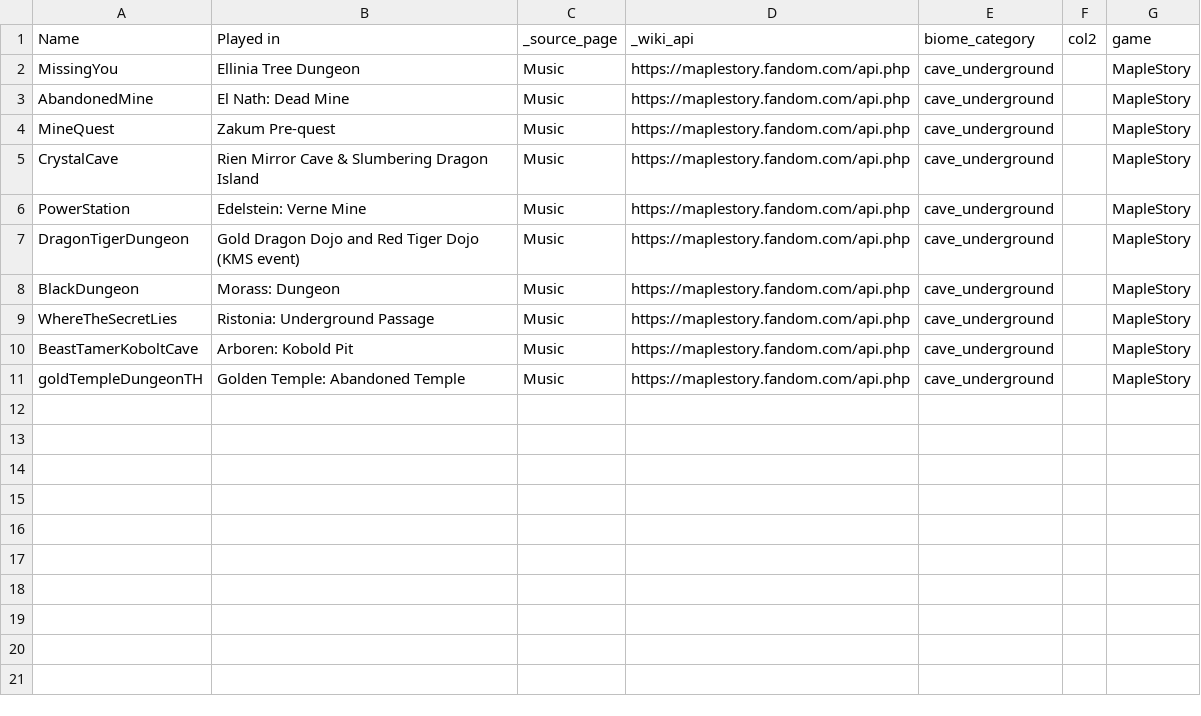
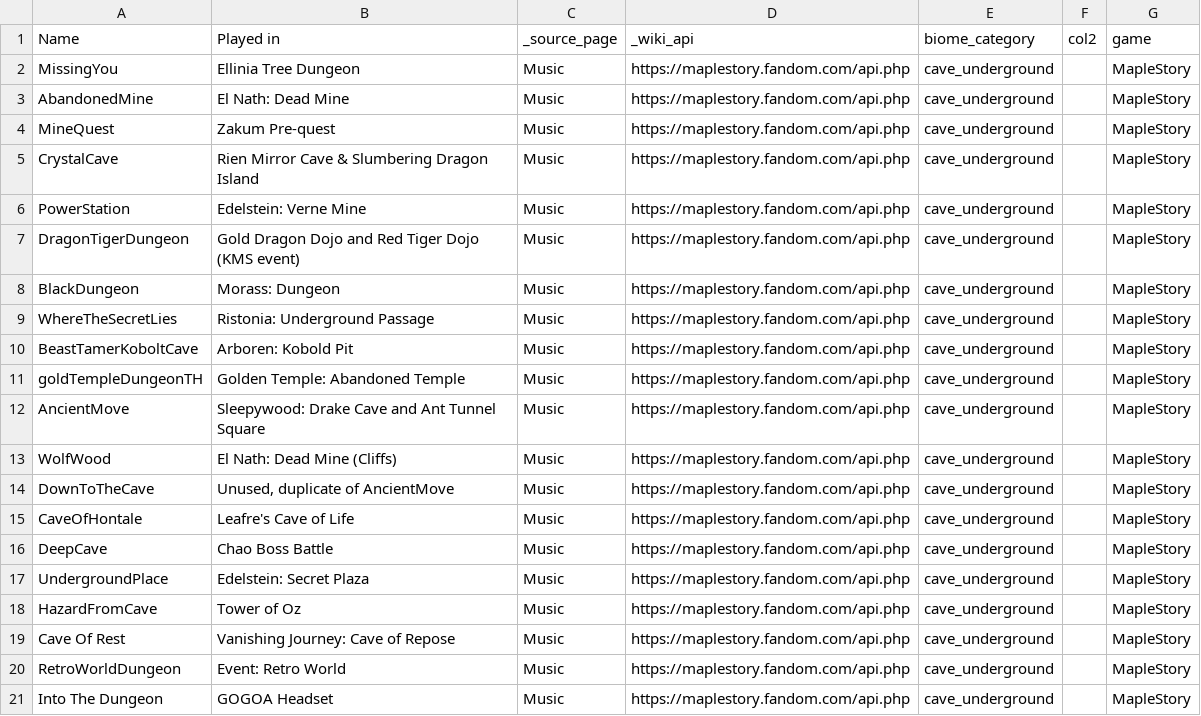
Before and after one commit to dg-lee23/small_diffusion, a CSV file: ost_biome_dataset/classified/cave_underground.csv, drawn as a sheet; the diff names each change by its address in the sheet, - before the commit and + after, or states it on an @@ line.

```diff
--- a/ost_biome_dataset/classified/cave_underground.csv
+++ b/ost_biome_dataset/classified/cave_underground.csv
+row 12: AncientMove | Sleepywood: Drake Cave and Ant Tunnel Square | Music | https://maplestory.fandom.com/api.php | cave_underground |  | MapleStory
+row 13: WolfWood | El Nath: Dead Mine (Cliffs) | Music | https://maplestory.fandom.com/api.php | cave_underground |  | MapleStory
+row 14: DownToTheCave | Unused, duplicate of AncientMove | Music | https://maplestory.fandom.com/api.php | cave_underground |  | MapleStory
+row 15: CaveOfHontale | Leafre's Cave of Life | Music | https://maplestory.fandom.com/api.php | cave_underground |  | MapleStory
+row 16: DeepCave | Chao Boss Battle | Music | https://maplestory.fandom.com/api.php | cave_underground |  | MapleStory
+row 17: UndergroundPlace | Edelstein: Secret Plaza | Music | https://maplestory.fandom.com/api.php | cave_underground |  | MapleStory
+row 18: HazardFromCave | Tower of Oz | Music | https://maplestory.fandom.com/api.php | cave_underground |  | MapleStory
+row 19: Cave Of Rest | Vanishing Journey: Cave of Repose | Music | https://maplestory.fandom.com/api.php | cave_underground |  | MapleStory
+row 20: RetroWorldDungeon | Event: Retro World | Music | https://maplestory.fandom.com/api.php | cave_underground |  | MapleStory
+row 21: Into The Dungeon | GOGOA Headset | Music | https://maplestory.fandom.com/api.php | cave_underground |  | MapleStory
```
Also changed, not shown: ost_biome_dataset/classified/city_machine.csv, ost_biome_dataset/classified/forest_jungle.csv, 6 other files.
